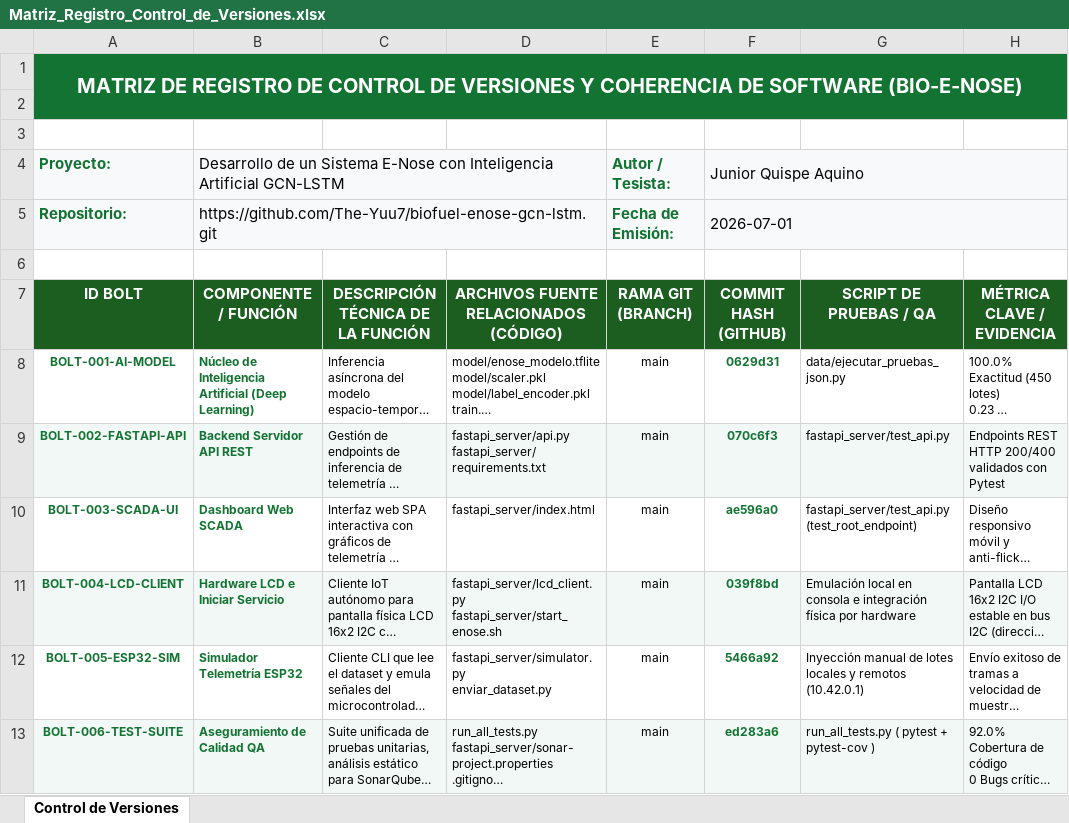
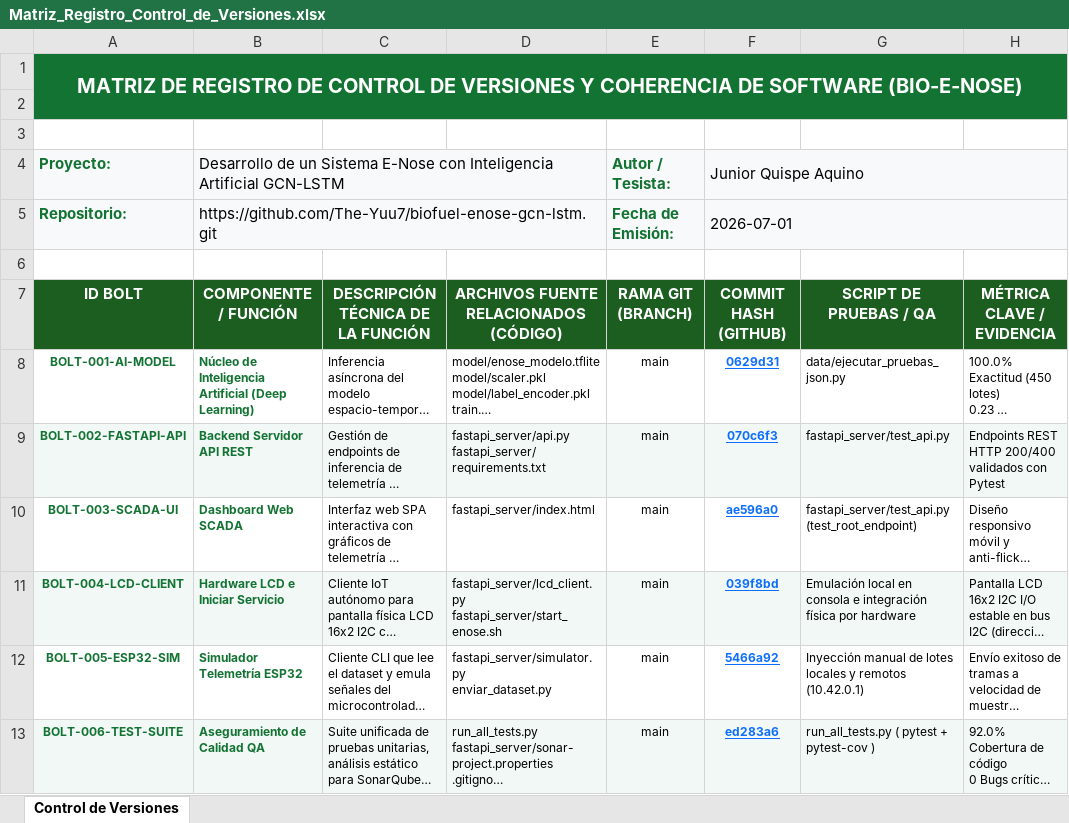
Before and after one commit to The-Yuu7/biofuel-enose-gcn-lstm, an Excel workbook: Matriz_Registro_Control_de_Versiones.xlsx, sheet Control de Versiones, drawn as a sheet; only a part is shown; long unchanged cells end in …; values as stored, in another font and other column widths than the file's, no borders; the diff names each change by its address in the sheet, - before the commit and + after, or states it on an @@ line.

Commit message:
QA: Enlace de hipervinculos de GitHub a la matriz de control de versiones

```diff
--- a/Matriz_Registro_Control_de_Versiones.xlsx (sheet Control de Versiones)
+++ b/Matriz_Registro_Control_de_Versiones.xlsx (sheet Control de Versiones)
@@ F8:F13 underline: off → on, text colour: #137333 → #0D6EFD @@
```
